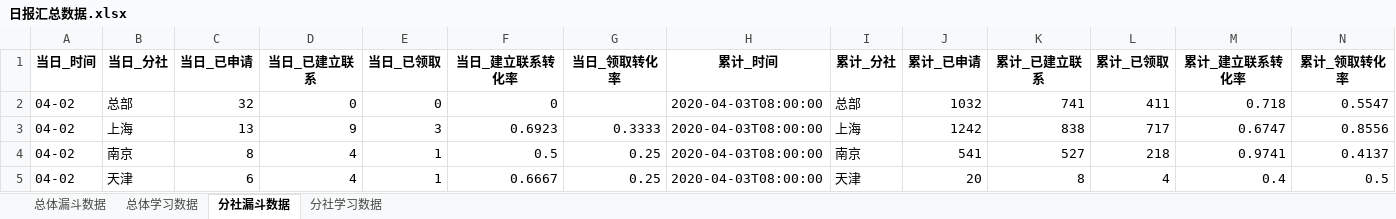
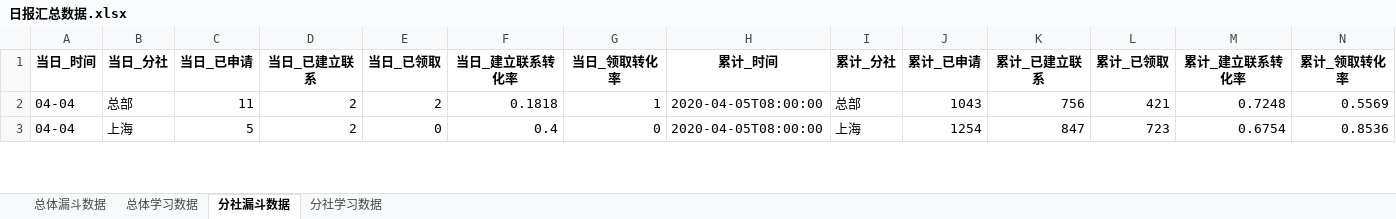
Before and after one commit to BestJoker/pandasDemo, an Excel workbook: data/日报汇总数据.xlsx, sheet 分社漏斗数据, drawn as a sheet; only a part is shown; values as stored, in another font and other column widths than the file's, no borders; removed rows and columns are numbered as before the commit, all else as after; the diff covers the shown part only; the diff names each change by its address in the sheet, - before the commit and + after, or states it on an @@ line.

```diff
--- a/data/日报汇总数据.xlsx (sheet 分社漏斗数据)
+++ b/data/日报汇总数据.xlsx (sheet 分社漏斗数据)
-A2:A3 (当日_时间): 04-02
+A2:A3 (当日_时间): 04-04
-C2 (当日_已申请): 32
+C2 (当日_已申请): 11
-D2 (当日_已建立联系): 0
+D2 (当日_已建立联系): 2
-E2 (当日_已领取): 0
+E2 (当日_已领取): 2
-F2 (当日_建立联系转化率): 0
+F2 (当日_建立联系转化率): 0.1818
-G2 (当日_领取转化率): (empty)
+G2 (当日_领取转化率): 1
-H2:H3 (累计_时间): 2020-04-03T08:00:00
+H2:H3 (累计_时间): 2020-04-05T08:00:00
-J2 (累计_已申请): 1032
+J2 (累计_已申请): 1043
-K2 (累计_已建立联系): 741
+K2 (累计_已建立联系): 756
-L2 (累计_已领取): 411
+L2 (累计_已领取): 421
-M2 (累计_建立联系转化率): 0.718
+M2 (累计_建立联系转化率): 0.7248
-N2 (累计_领取转化率): 0.5547
+N2 (累计_领取转化率): 0.5569
-C3 (当日_已申请): 13
+C3 (当日_已申请): 5
-D3 (当日_已建立联系): 9
+D3 (当日_已建立联系): 2
-E3 (当日_已领取): 3
+E3 (当日_已领取): 0
-F3 (当日_建立联系转化率): 0.6923
+F3 (当日_建立联系转化率): 0.4
-G3 (当日_领取转化率): 0.3333
+G3 (当日_领取转化率): 0
-J3 (累计_已申请): 1242
+J3 (累计_已申请): 1254
-K3 (累计_已建立联系): 838
+K3 (累计_已建立联系): 847
-L3 (累计_已领取): 717
+L3 (累计_已领取): 723
-M3 (累计_建立联系转化率): 0.6747
+M3 (累计_建立联系转化率): 0.6754
-N3 (累计_领取转化率): 0.8556
+N3 (累计_领取转化率): 0.8536
-row 4: 04-02 | 南京 | 8 | 4 | 1 | 0.5 | 0.25 | 2020-04-03T08:00:00 | 南京 | 541 | 527 | 218 | 0.9741 | 0.4137
-row 5: 04-02 | 天津 | 6 | 4 | 1 | 0.6667 | 0.25 | 2020-04-03T08:00:00 | 天津 | 20 | 8 | 4 | 0.4 | 0.5
```
Also changed, not shown: 13 added rows, 11 removed rows and 97 edited cells elsewhere in this sheet, sheet 分社学习数据, sheet 总体漏斗数据, sheet 总体学习数据, data/学习数据.xlsx, data/漏斗数据.xlsx, 4 other files.
